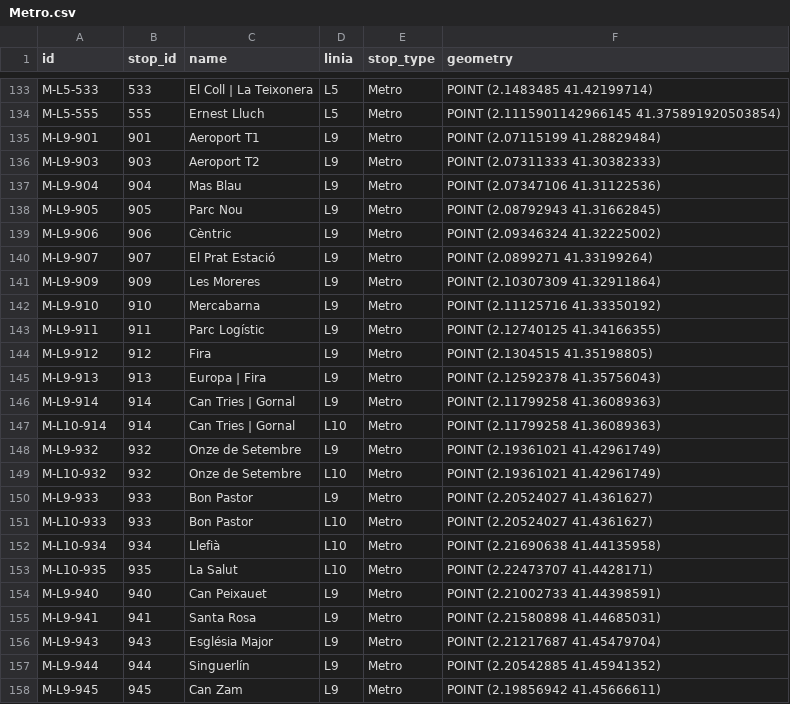
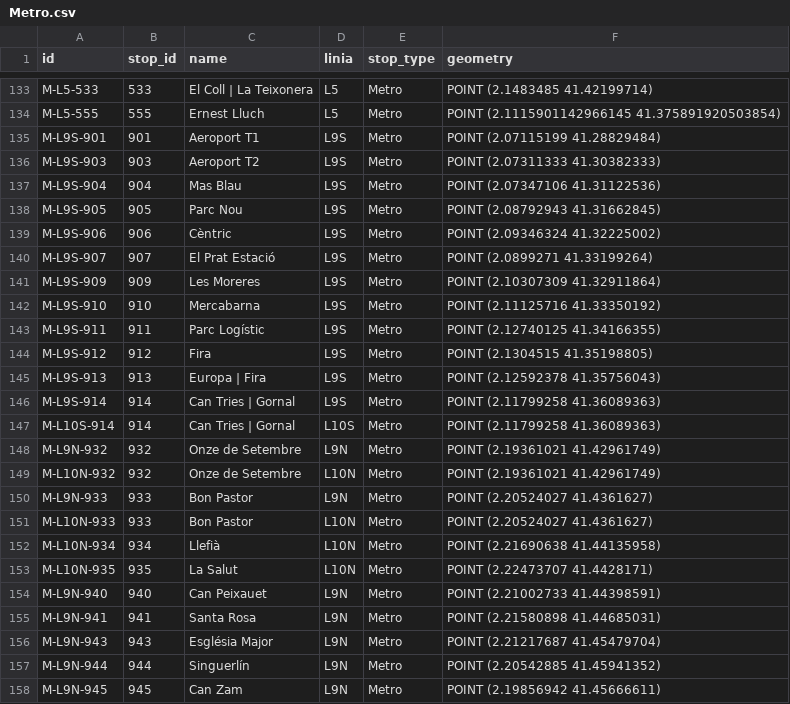
Before and after one commit to bmantepe/stop-location, a CSV file: Nodes/Metro.csv, drawn as a sheet; only a part is shown, gaps mark what is left out; the diff covers the shown part only.

```diff
--- a/Nodes/Metro.csv
+++ b/Nodes/Metro.csv
@@ -134,25 +134,25 @@ M-L5-533,533,El Coll | La Teixonera,L5,Metro,POINT (2.1483485 41.42199714)
 M-L5-555,555,Ernest Lluch,L5,Metro,POINT (2.1115901142966145 41.375891920503854)
-M-L9-901,901,Aeroport T1,L9,Metro,POINT (2.07115199 41.28829484)
-M-L9-903,903,Aeroport T2,L9,Metro,POINT (2.07311333 41.30382333)
-M-L9-904,904,Mas Blau,L9,Metro,POINT (2.07347106 41.31122536)
-M-L9-905,905,Parc Nou,L9,Metro,POINT (2.08792943 41.31662845)
-M-L9-906,906,Cèntric,L9,Metro,POINT (2.09346324 41.32225002)
-M-L9-907,907,El Prat Estació,L9,Metro,POINT (2.0899271 41.33199264)
-M-L9-909,909,Les Moreres,L9,Metro,POINT (2.10307309 41.32911864)
-M-L9-910,910,Mercabarna,L9,Metro,POINT (2.11125716 41.33350192)
-M-L9-911,911,Parc Logístic,L9,Metro,POINT (2.12740125 41.34166355)
-M-L9-912,912,Fira,L9,Metro,POINT (2.1304515 41.35198805)
-M-L9-913,913,Europa | Fira,L9,Metro,POINT (2.12592378 41.35756043)
-M-L9-914,914,Can Tries | Gornal,L9,Metro,POINT (2.11799258 41.36089363)
-M-L10-914,914,Can Tries | Gornal,L10,Metro,POINT (2.11799258 41.36089363)
-M-L9-932,932,Onze de Setembre,L9,Metro,POINT (2.19361021 41.42961749)
-M-L10-932,932,Onze de Setembre,L10,Metro,POINT (2.19361021 41.42961749)
-M-L9-933,933,Bon Pastor,L9,Metro,POINT (2.20524027 41.4361627)
-M-L10-933,933,Bon Pastor,L10,Metro,POINT (2.20524027 41.4361627)
-M-L10-934,934,Llefià,L10,Metro,POINT (2.21690638 41.44135958)
-M-L10-935,935,La Salut,L10,Metro,POINT (2.22473707 41.4428171)
-M-L9-940,940,Can Peixauet,L9,Metro,POINT (2.21002733 41.44398591)
-M-L9-941,941,Santa Rosa,L9,Metro,POINT (2.21580898 41.44685031)
-M-L9-943,943,Església Major,L9,Metro,POINT (2.21217687 41.45479704)
-M-L9-944,944,Singuerlín,L9,Metro,POINT (2.20542885 41.45941352)
-M-L9-945,945,Can Zam,L9,Metro,POINT (2.19856942 41.45666611)
+M-L9S-901,901,Aeroport T1,L9S,Metro,POINT (2.07115199 41.28829484)
+M-L9S-903,903,Aeroport T2,L9S,Metro,POINT (2.07311333 41.30382333)
+M-L9S-904,904,Mas Blau,L9S,Metro,POINT (2.07347106 41.31122536)
+M-L9S-905,905,Parc Nou,L9S,Metro,POINT (2.08792943 41.31662845)
+M-L9S-906,906,Cèntric,L9S,Metro,POINT (2.09346324 41.32225002)
+M-L9S-907,907,El Prat Estació,L9S,Metro,POINT (2.0899271 41.33199264)
+M-L9S-909,909,Les Moreres,L9S,Metro,POINT (2.10307309 41.32911864)
+M-L9S-910,910,Mercabarna,L9S,Metro,POINT (2.11125716 41.33350192)
+M-L9S-911,911,Parc Logístic,L9S,Metro,POINT (2.12740125 41.34166355)
+M-L9S-912,912,Fira,L9S,Metro,POINT (2.1304515 41.35198805)
+M-L9S-913,913,Europa | Fira,L9S,Metro,POINT (2.12592378 41.35756043)
+M-L9S-914,914,Can Tries | Gornal,L9S,Metro,POINT (2.11799258 41.36089363)
+M-L10S-914,914,Can Tries | Gornal,L10S,Metro,POINT (2.11799258 41.36089363)
+M-L9N-932,932,Onze de Setembre,L9N,Metro,POINT (2.19361021 41.42961749)
+M-L10N-932,932,Onze de Setembre,L10N,Metro,POINT (2.19361021 41.42961749)
+M-L9N-933,933,Bon Pastor,L9N,Metro,POINT (2.20524027 41.4361627)
+M-L10N-933,933,Bon Pastor,L10N,Metro,POINT (2.20524027 41.4361627)
+M-L10N-934,934,Llefià,L10N,Metro,POINT (2.21690638 41.44135958)
+M-L10N-935,935,La Salut,L10N,Metro,POINT (2.22473707 41.4428171)
+M-L9N-940,940,Can Peixauet,L9N,Metro,POINT (2.21002733 41.44398591)
+M-L9N-941,941,Santa Rosa,L9N,Metro,POINT (2.21580898 41.44685031)
+M-L9N-943,943,Església Major,L9N,Metro,POINT (2.21217687 41.45479704)
+M-L9N-944,944,Singuerlín,L9N,Metro,POINT (2.20542885 41.45941352)
+M-L9N-945,945,Can Zam,L9N,Metro,POINT (2.19856942 41.45666611)
```
Also changed, not shown: 34 edited cells elsewhere in this file, 8 other files.
